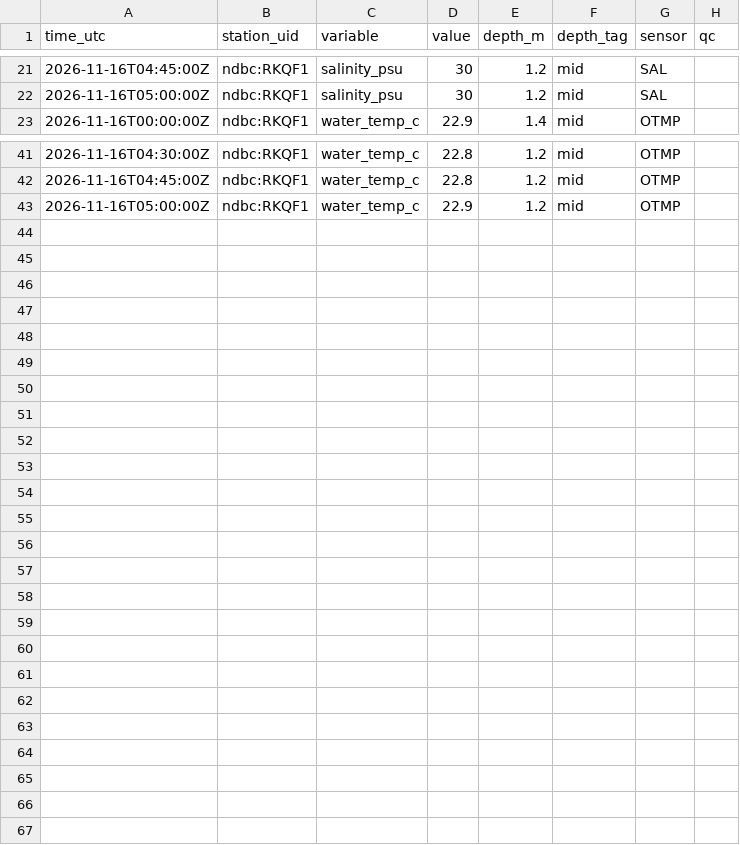
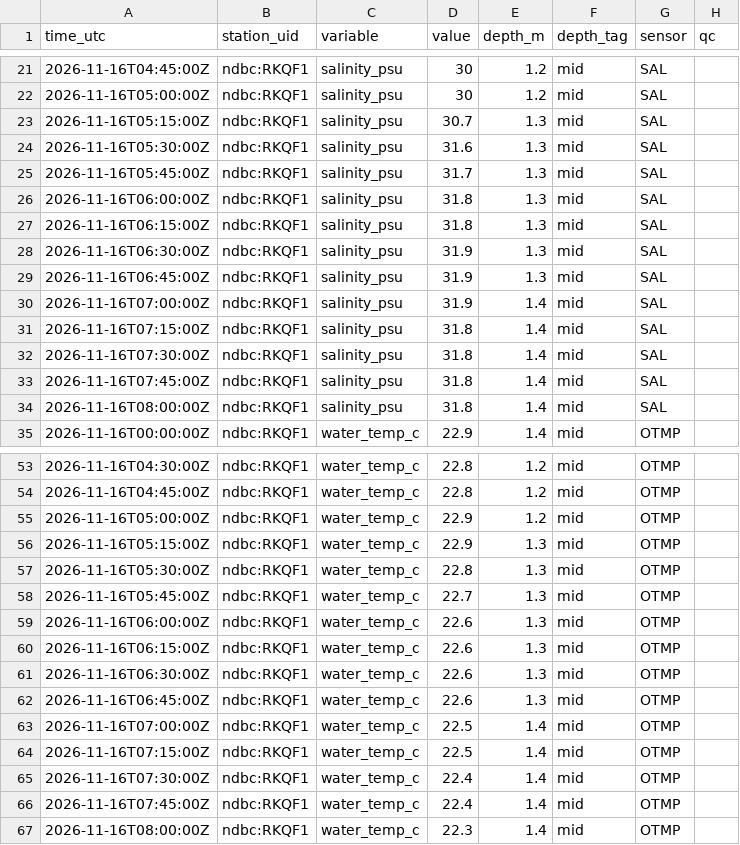
Before and after one commit to captainsforcleanwater/swfl-water-map, a CSV file: data/sensors/2026/11/2026-11-16_ndbc.csv, drawn as a sheet; only a part is shown, gaps mark what is left out.

```diff
--- a/data/sensors/2026/11/2026-11-16_ndbc.csv
+++ b/data/sensors/2026/11/2026-11-16_ndbc.csv
@@ -22,2 +22,14 @@ time_utc,station_uid,variable,value,depth_m,depth_tag,sensor,qc
 2026-11-16T05:00:00Z,ndbc:RKQF1,salinity_psu,30,1.2,mid,SAL,
+2026-11-16T05:15:00Z,ndbc:RKQF1,salinity_psu,30.7,1.3,mid,SAL,
+2026-11-16T05:30:00Z,ndbc:RKQF1,salinity_psu,31.6,1.3,mid,SAL,
+2026-11-16T05:45:00Z,ndbc:RKQF1,salinity_psu,31.7,1.3,mid,SAL,
+2026-11-16T06:00:00Z,ndbc:RKQF1,salinity_psu,31.8,1.3,mid,SAL,
+2026-11-16T06:15:00Z,ndbc:RKQF1,salinity_psu,31.8,1.3,mid,SAL,
+2026-11-16T06:30:00Z,ndbc:RKQF1,salinity_psu,31.9,1.3,mid,SAL,
+2026-11-16T06:45:00Z,ndbc:RKQF1,salinity_psu,31.9,1.3,mid,SAL,
+2026-11-16T07:00:00Z,ndbc:RKQF1,salinity_psu,31.9,1.4,mid,SAL,
+2026-11-16T07:15:00Z,ndbc:RKQF1,salinity_psu,31.8,1.4,mid,SAL,
+2026-11-16T07:30:00Z,ndbc:RKQF1,salinity_psu,31.8,1.4,mid,SAL,
+2026-11-16T07:45:00Z,ndbc:RKQF1,salinity_psu,31.8,1.4,mid,SAL,
+2026-11-16T08:00:00Z,ndbc:RKQF1,salinity_psu,31.8,1.4,mid,SAL,
 2026-11-16T00:00:00Z,ndbc:RKQF1,water_temp_c,22.9,1.4,mid,OTMP,
@@ -43 +55,13 @@ time_utc,station_uid,variable,value,depth_m,depth_tag,sensor,qc
 2026-11-16T05:00:00Z,ndbc:RKQF1,water_temp_c,22.9,1.2,mid,OTMP,
+2026-11-16T05:15:00Z,ndbc:RKQF1,water_temp_c,22.9,1.3,mid,OTMP,
+2026-11-16T05:30:00Z,ndbc:RKQF1,water_temp_c,22.8,1.3,mid,OTMP,
+2026-11-16T05:45:00Z,ndbc:RKQF1,water_temp_c,22.7,1.3,mid,OTMP,
+2026-11-16T06:00:00Z,ndbc:RKQF1,water_temp_c,22.6,1.3,mid,OTMP,
+2026-11-16T06:15:00Z,ndbc:RKQF1,water_temp_c,22.6,1.3,mid,OTMP,
+2026-11-16T06:30:00Z,ndbc:RKQF1,water_temp_c,22.6,1.3,mid,OTMP,
+2026-11-16T06:45:00Z,ndbc:RKQF1,water_temp_c,22.6,1.3,mid,OTMP,
+2026-11-16T07:00:00Z,ndbc:RKQF1,water_temp_c,22.5,1.4,mid,OTMP,
+2026-11-16T07:15:00Z,ndbc:RKQF1,water_temp_c,22.5,1.4,mid,OTMP,
+2026-11-16T07:30:00Z,ndbc:RKQF1,water_temp_c,22.4,1.4,mid,OTMP,
+2026-11-16T07:45:00Z,ndbc:RKQF1,water_temp_c,22.4,1.4,mid,OTMP,
+2026-11-16T08:00:00Z,ndbc:RKQF1,water_temp_c,22.3,1.4,mid,OTMP,
```
Also changed, not shown: data/clean/stations.csv, data/stations.csv, 10 other files.
